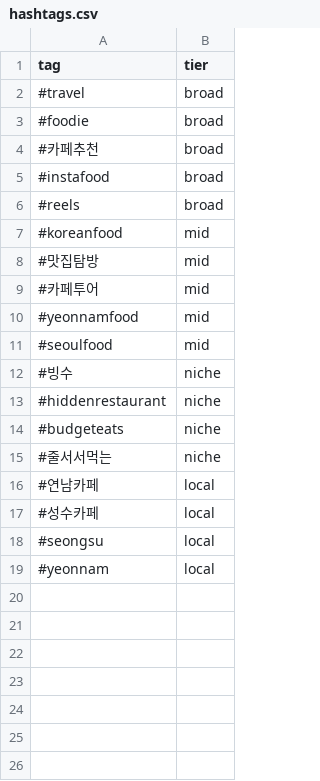
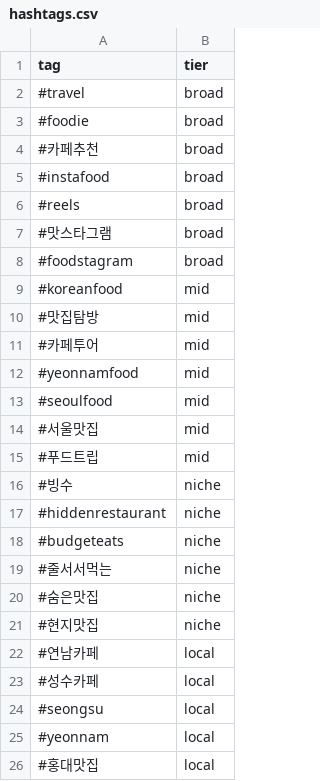
Before and after one commit to emmawhang/bingsooni_trend_hooks, a CSV file: data/hashtags.csv, drawn as a sheet.

```diff
--- a/data/hashtags.csv
+++ b/data/hashtags.csv
@@ -6,2 +6,4 @@ tag,tier
 #reels,broad
+#맛스타그램,broad
+#foodstagram,broad
 #koreanfood,mid
@@ -11,2 +13,4 @@ tag,tier
 #seoulfood,mid
+#서울맛집,mid
+#푸드트립,mid
 #빙수,niche
@@ -15,2 +19,4 @@ tag,tier
 #줄서서먹는,niche
+#숨은맛집,niche
+#현지맛집,niche
 #연남카페,local
@@ -19 +25,2 @@ tag,tier
 #yeonnam,local
+#홍대맛집,local
```
Also changed, not shown: 9 other files.
